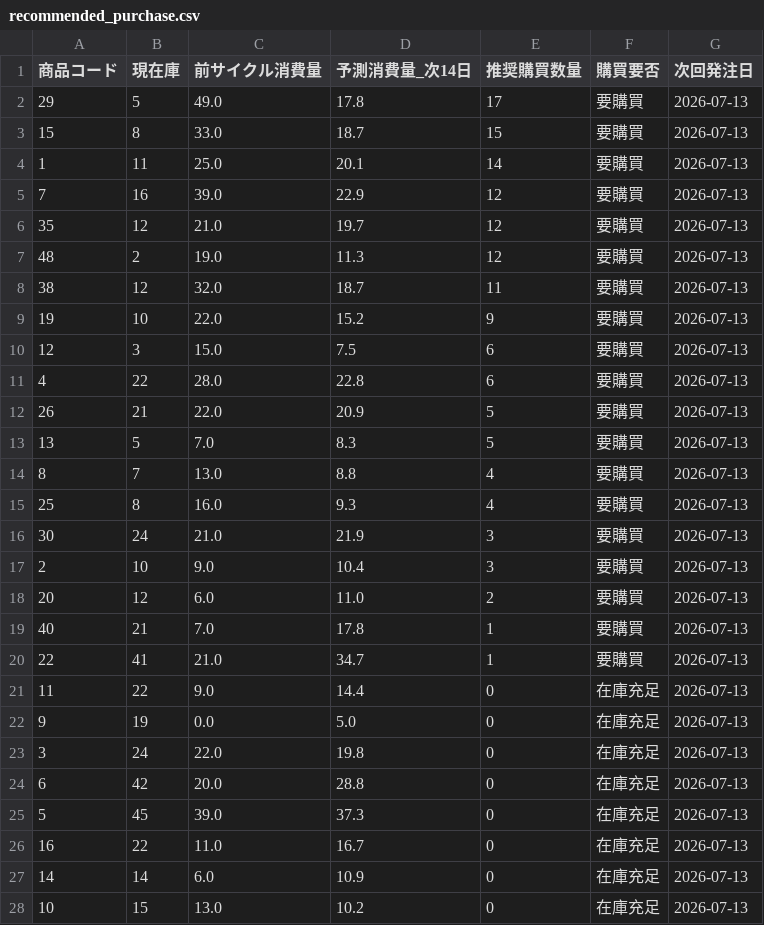
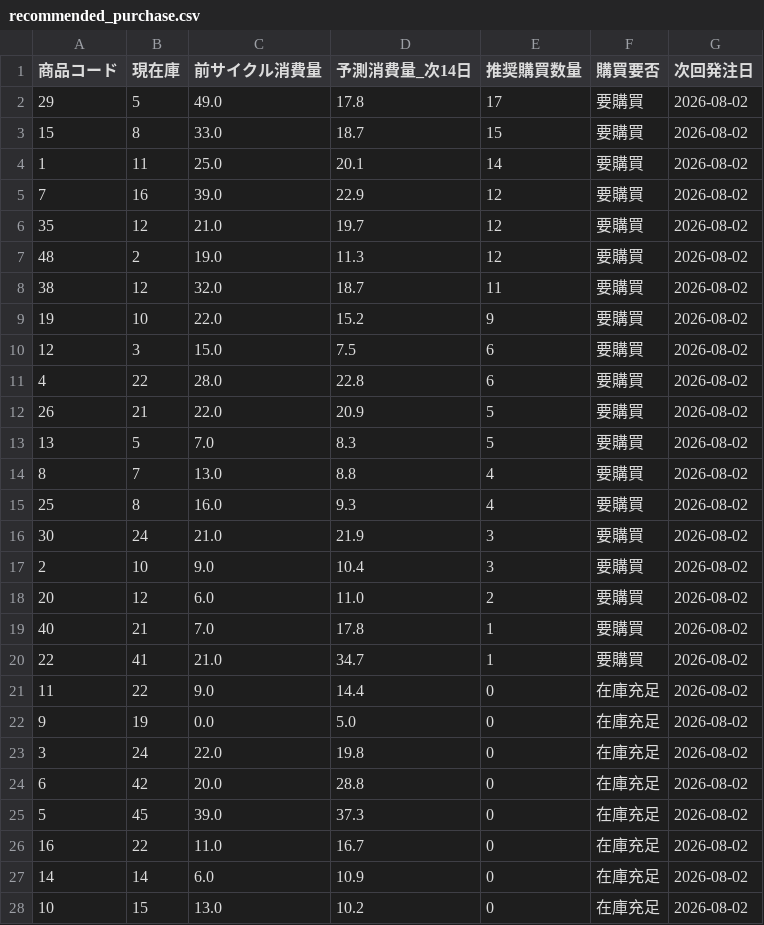
Before and after one commit to kibidanngo3/-, a CSV file: ai/recommended_purchase.csv, drawn as a sheet; only a part is shown; the diff covers the shown part only.

```diff
--- a/ai/recommended_purchase.csv
+++ b/ai/recommended_purchase.csv
@@ -1,28 +1,28 @@
 商品コード,現在庫,前サイクル消費量,予測消費量_次14日,推奨購買数量,購買要否,次回発注日
-29,5,49.0,17.8,17,要購買,2026-07-13
-15,8,33.0,18.7,15,要購買,2026-07-13
-1,11,25.0,20.1,14,要購買,2026-07-13
-7,16,39.0,22.9,12,要購買,2026-07-13
-35,12,21.0,19.7,12,要購買,2026-07-13
-48,2,19.0,11.3,12,要購買,2026-07-13
-38,12,32.0,18.7,11,要購買,2026-07-13
-19,10,22.0,15.2,9,要購買,2026-07-13
-12,3,15.0,7.5,6,要購買,2026-07-13
-4,22,28.0,22.8,6,要購買,2026-07-13
-26,21,22.0,20.9,5,要購買,2026-07-13
-13,5,7.0,8.3,5,要購買,2026-07-13
-8,7,13.0,8.8,4,要購買,2026-07-13
-25,8,16.0,9.3,4,要購買,2026-07-13
-30,24,21.0,21.9,3,要購買,2026-07-13
-2,10,9.0,10.4,3,要購買,2026-07-13
-20,12,6.0,11.0,2,要購買,2026-07-13
-40,21,7.0,17.8,1,要購買,2026-07-13
-22,41,21.0,34.7,1,要購買,2026-07-13
-11,22,9.0,14.4,0,在庫充足,2026-07-13
-9,19,0.0,5.0,0,在庫充足,2026-07-13
-3,24,22.0,19.8,0,在庫充足,2026-07-13
-6,42,20.0,28.8,0,在庫充足,2026-07-13
-5,45,39.0,37.3,0,在庫充足,2026-07-13
-16,22,11.0,16.7,0,在庫充足,2026-07-13
-14,14,6.0,10.9,0,在庫充足,2026-07-13
-10,15,13.0,10.2,0,在庫充足,2026-07-13
+29,5,49.0,17.8,17,要購買,2026-08-02
+15,8,33.0,18.7,15,要購買,2026-08-02
+1,11,25.0,20.1,14,要購買,2026-08-02
+7,16,39.0,22.9,12,要購買,2026-08-02
+35,12,21.0,19.7,12,要購買,2026-08-02
+48,2,19.0,11.3,12,要購買,2026-08-02
+38,12,32.0,18.7,11,要購買,2026-08-02
+19,10,22.0,15.2,9,要購買,2026-08-02
+12,3,15.0,7.5,6,要購買,2026-08-02
+4,22,28.0,22.8,6,要購買,2026-08-02
+26,21,22.0,20.9,5,要購買,2026-08-02
+13,5,7.0,8.3,5,要購買,2026-08-02
+8,7,13.0,8.8,4,要購買,2026-08-02
+25,8,16.0,9.3,4,要購買,2026-08-02
+30,24,21.0,21.9,3,要購買,2026-08-02
+2,10,9.0,10.4,3,要購買,2026-08-02
+20,12,6.0,11.0,2,要購買,2026-08-02
+40,21,7.0,17.8,1,要購買,2026-08-02
+22,41,21.0,34.7,1,要購買,2026-08-02
+11,22,9.0,14.4,0,在庫充足,2026-08-02
+9,19,0.0,5.0,0,在庫充足,2026-08-02
+3,24,22.0,19.8,0,在庫充足,2026-08-02
+6,42,20.0,28.8,0,在庫充足,2026-08-02
+5,45,39.0,37.3,0,在庫充足,2026-08-02
+16,22,11.0,16.7,0,在庫充足,2026-08-02
+14,14,6.0,10.9,0,在庫充足,2026-08-02
+10,15,13.0,10.2,0,在庫充足,2026-08-02
```
Also changed, not shown: 21 edited cells elsewhere in this file, 1 other file.
